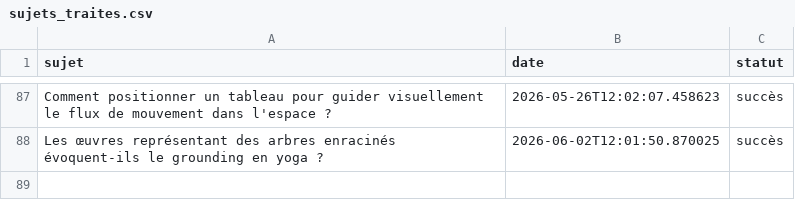
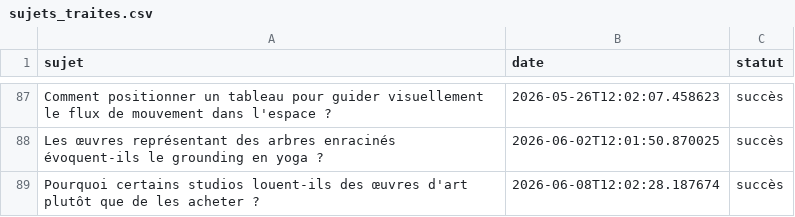
Before and after one commit to Metalosmose21/Yoga-1, a CSV file: sujets_traites.csv, drawn as a sheet; only a part is shown, gaps mark what is left out.

```diff
--- a/sujets_traites.csv
+++ b/sujets_traites.csv
@@ -88 +88,2 @@ Comment positionner un tableau pour guider visuellement le flux de mouvement dan
 Les œuvres représentant des arbres enracinés évoquent-ils le grounding en yoga ?,2026-06-02T12:01:50.870025,succès
+Pourquoi certains studios louent-ils des œuvres d'art plutôt que de les acheter ?,2026-06-08T12:02:28.187674,succès
```
Also changed, not shown: sujets.csv.
